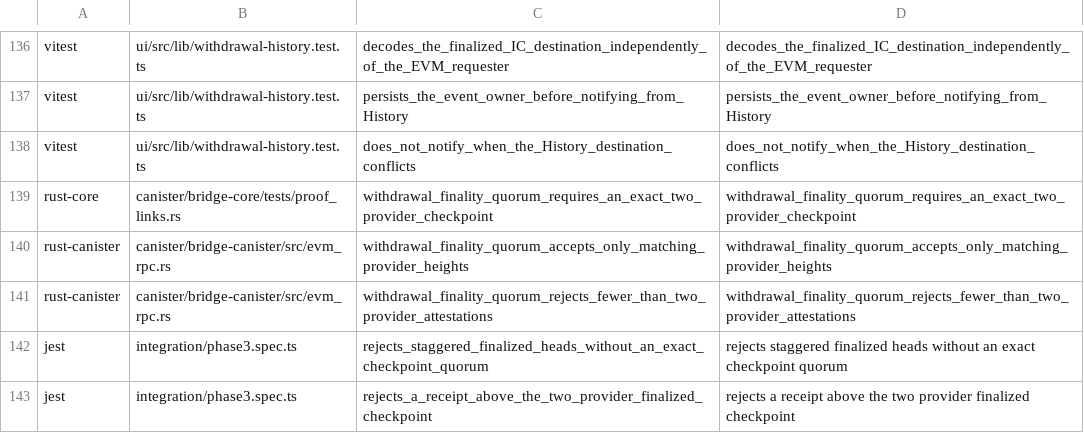
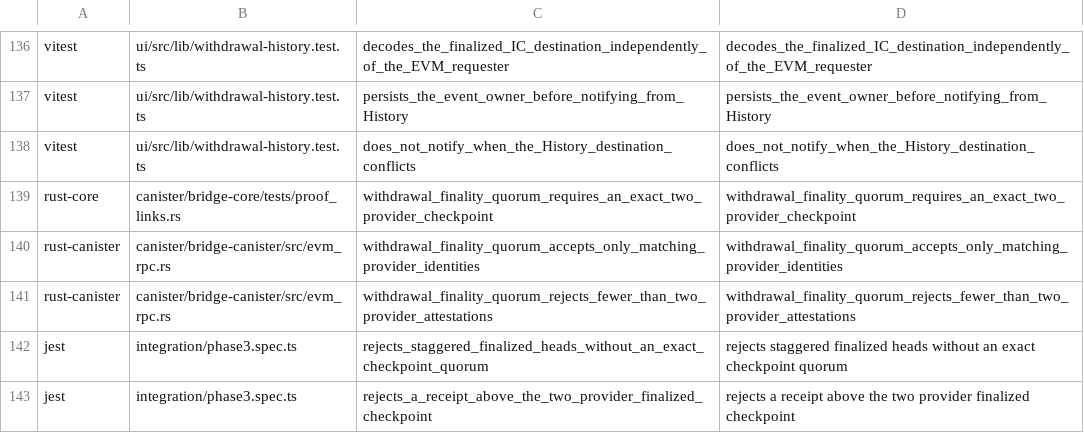
Before and after one commit to humandebri/Bridge, a TSV file: verification/claim-test-manifest.tsv, drawn as a sheet; only a part is shown, gaps mark what is left out.

```diff
--- a/verification/claim-test-manifest.tsv
+++ b/verification/claim-test-manifest.tsv
@@ -139,3 +139,3 @@ vitest	ui/src/lib/withdrawal-history.test.ts	does_not_notify_when_the_History_de
 rust-core	canister/bridge-core/tests/proof_links.rs	withdrawal_finality_quorum_requires_an_exact_two_provider_checkpoint	withdrawal_finality_quorum_requires_an_exact_two_provider_checkpoint
-rust-canister	canister/bridge-canister/src/evm_rpc.rs	withdrawal_finality_quorum_accepts_only_matching_provider_heights	withdrawal_finality_quorum_accepts_only_matching_provider_heights
+rust-canister	canister/bridge-canister/src/evm_rpc.rs	withdrawal_finality_quorum_accepts_only_matching_provider_identities	withdrawal_finality_quorum_accepts_only_matching_provider_identities
 rust-canister	canister/bridge-canister/src/evm_rpc.rs	withdrawal_finality_quorum_rejects_fewer_than_two_provider_attestations	withdrawal_finality_quorum_rejects_fewer_than_two_provider_attestations
```
Also changed, not shown: verification/claims.tsv, verification/verus/manifest.tsv, 17 other files.
